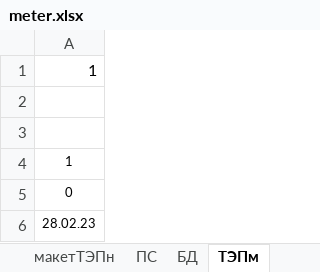
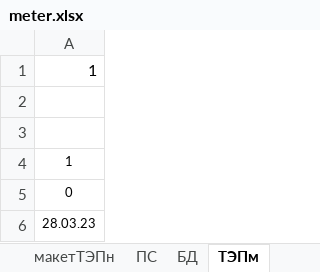
Before and after one commit to JustMrE/Meter, an Excel workbook: DB/current/meter.xlsx, sheet ТЭПм, drawn as a sheet; values as stored, in another font and other column widths than the file's, no borders; the diff names each change by its address in the sheet, - before the commit and + after, or states it on an @@ line.

```diff
--- a/DB/current/meter.xlsx (sheet ТЭПм)
+++ b/DB/current/meter.xlsx (sheet ТЭПм)
-A6: 28.02.23
+A6: 28.03.23
```
Also changed, not shown: 4 other files.
